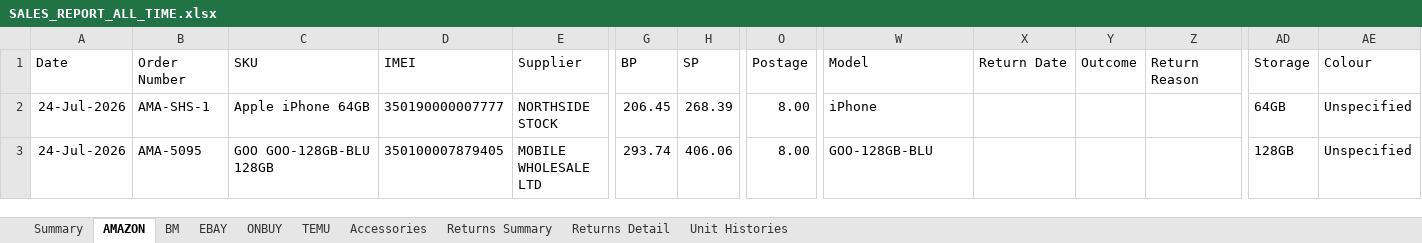
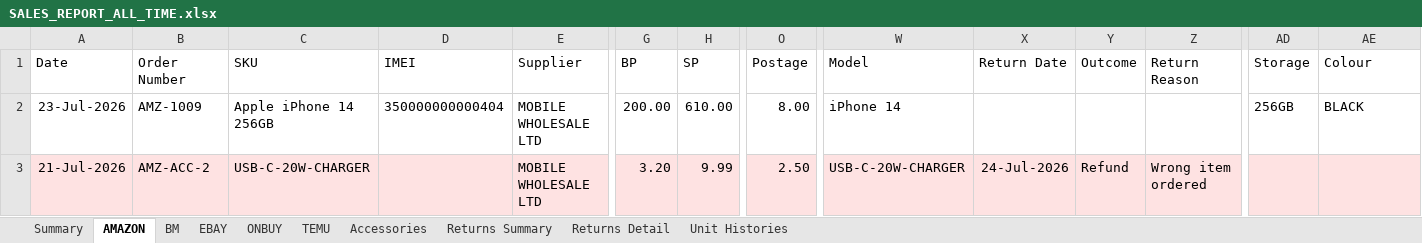
Before and after one commit to sumanthrb94-sudo/InventoryManager, an Excel workbook: docs/client-report/reports/SALES_REPORT_ALL_TIME.xlsx, sheet AMAZON, drawn as a sheet; only a part is shown, gaps mark what is left out; values as stored, in another font and other column widths than the file's, no borders; the diff covers the shown part only; the diff names each change by its address in the sheet, - before the commit and + after, or states it on an @@ line.

```diff
--- a/docs/client-report/reports/SALES_REPORT_ALL_TIME.xlsx (sheet AMAZON)
+++ b/docs/client-report/reports/SALES_REPORT_ALL_TIME.xlsx (sheet AMAZON)
-A2 (Date): 24-Jul-2026
+A2 (Date): 23-Jul-2026
-B2 (Order Number): AMA-SHS-1
+B2 (Order Number): AMZ-1009
-C2 (SKU): Apple iPhone 64GB
+C2 (SKU): Apple iPhone 14 256GB
-D2 (IMEI): 350190000007777
+D2 (IMEI): 350000000000404
-E2 (Supplier): NORTHSIDE STOCK
+E2 (Supplier): MOBILE WHOLESALE LTD
-G2 (BP): 206.45
+G2 (BP): 200.00
-H2 (SP): 268.39
+H2 (SP): 610.00
-W2 (Model): iPhone
+W2 (Model): iPhone 14
-AD2 (Storage): 64GB
+AD2 (Storage): 256GB
-AE2 (Colour): Unspecified
+AE2 (Colour): BLACK
-A3 (Date): 24-Jul-2026
+A3 (Date): 21-Jul-2026
-A3:AE3 fill: none
+A3:AE3 fill: #FEE2E2
-B3 (Order Number): AMA-5095
+B3 (Order Number): AMZ-ACC-2
-C3 (SKU): GOO GOO-128GB-BLU 128GB
+C3 (SKU): USB-C-20W-CHARGER
-D3 (IMEI): 350100007879405
+D3 (IMEI): (empty)
-G3 (BP): 293.74
+G3 (BP): 3.20
-H3 (SP): 406.06
+H3 (SP): 9.99
-O3 (Postage): 8.00
+O3 (Postage): 2.50
-W3 (Model): GOO-128GB-BLU
+W3 (Model): USB-C-20W-CHARGER
-X3 (Return Date): (empty)
+X3 (Return Date): 24-Jul-2026
-Y3 (Outcome): (empty)
+Y3 (Outcome): Refund
-Z3 (Return Reason): (empty)
+Z3 (Return Reason): Wrong item ordered
-AD3 (Storage): 128GB
+AD3 (Storage): (empty)
-AE3 (Colour): Unspecified
+AE3 (Colour): (empty)
```
Also changed, not shown: 14 removed rows, 91 edited cells and cell formats elsewhere in this sheet, sheet EBAY, sheet TEMU, sheet BM, sheet ONBUY, sheet Unit Histories, sheet Returns Detail, 3 more sheets, docs/client-report/reports/INVENTORY_REPORT_ALL_TIME.xlsx, 14 other files.
